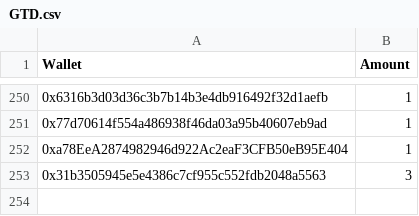
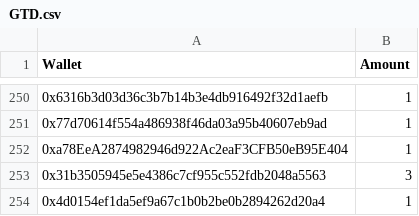
Before and after one commit to jesuzzback/drippp, a CSV file: data/GTD.csv, drawn as a sheet; only a part is shown, gaps mark what is left out; the diff names each change by its address in the sheet, - before the commit and + after, or states it on an @@ line.

Commit message:
Update GTD.csv

```diff
--- a/data/GTD.csv
+++ b/data/GTD.csv
+row 254: 0x4d0154ef1da5ef9a67c1b0b2be0b2894262d20a4 | 1
```
